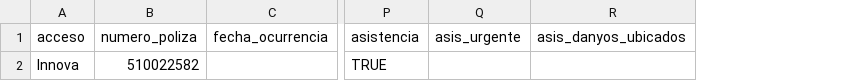
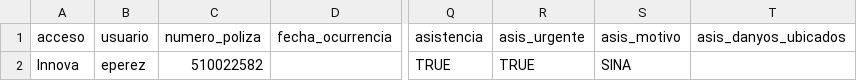
Before and after one commit to LinaMariaCM/automation-mdp, a CSV file: resources/datosTestAltaSiniestros32.csv, drawn as a sheet; only a part is shown, gaps mark what is left out; addresses are those after the commit; the diff names each change by its address in the sheet, - before the commit and + after, or states it on an @@ line.

```diff
--- a/resources/datosTestAltaSiniestros32.csv
+++ b/resources/datosTestAltaSiniestros32.csv
+column B, rows 1-2: usuario | eperez
+column S, rows 1-2: asis_motivo | SINA
-R2: (empty)
+R2: TRUE
```
Also changed, not shown: resources/datosTestAltaSiniestros331.csv, 7 other files.
